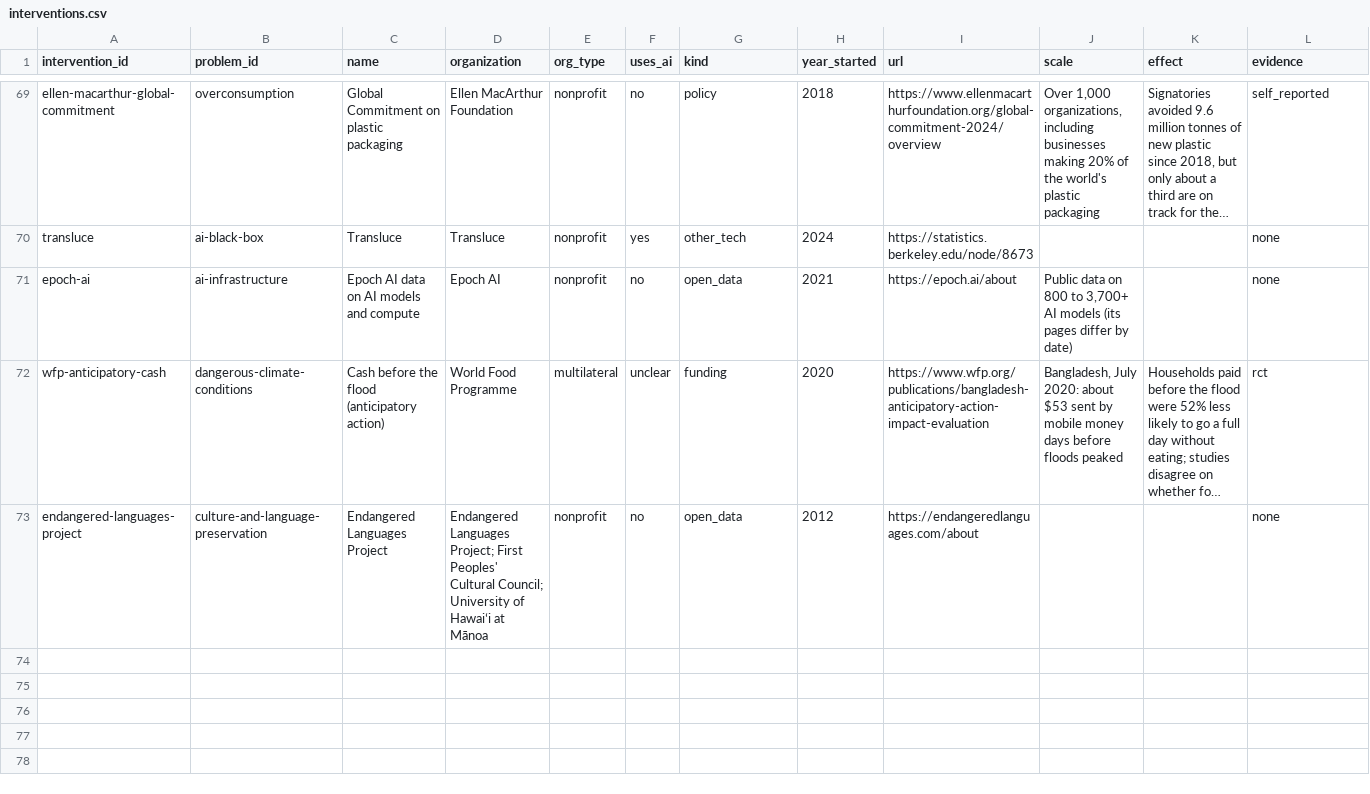
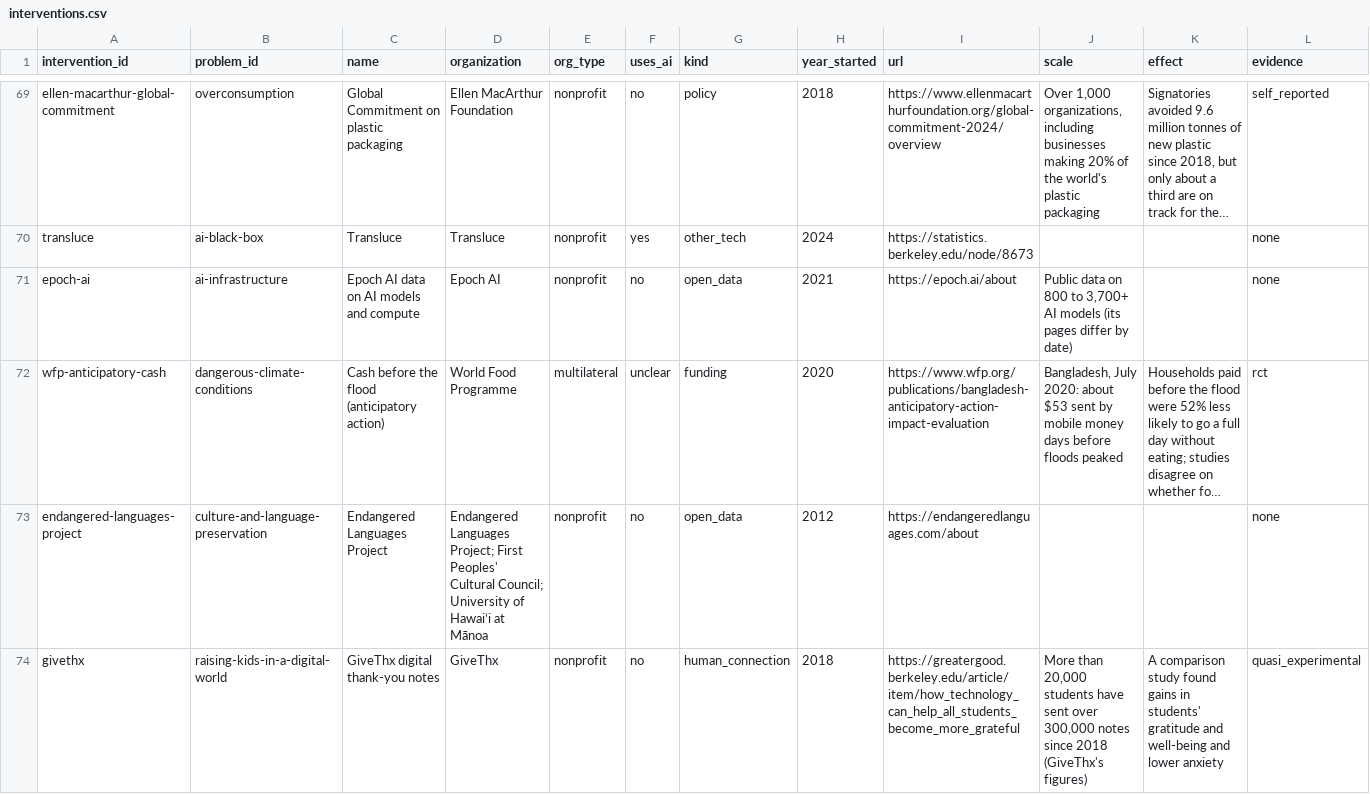
Before and after one commit to rheasrepos/ai-fixable-problems-db, a CSV file: data/interventions.csv, drawn as a sheet; only a part is shown, gaps mark what is left out; long unchanged cells end in …; rows hold the shown columns only; the diff names each change by its address in the sheet, - before the commit and + after, or states it on an @@ line.

Commit message:
Who's working on it: GiveThx

```diff
--- a/data/interventions.csv
+++ b/data/interventions.csv
+row 74: givethx | raising-kids-in-a-digital-world | GiveThx digital thank-you notes | GiveThx | nonprofit | no | human_connection | 2018 | https://greatergood.berkeley.edu/article/item/how_technology_can_help_all_students_become_more_grateful | More than 20,000 students have sent over 300,000 notes since 2018 (GiveThx's figures) | A comparison study found gains in students' gratitude and well-being and lower anxiety | quasi_experimental
```
